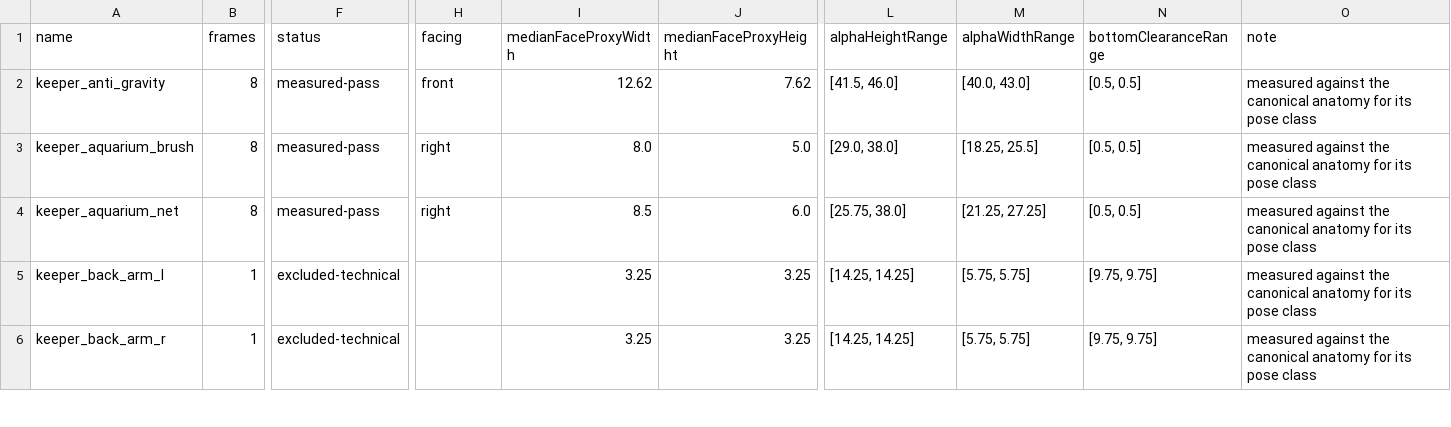
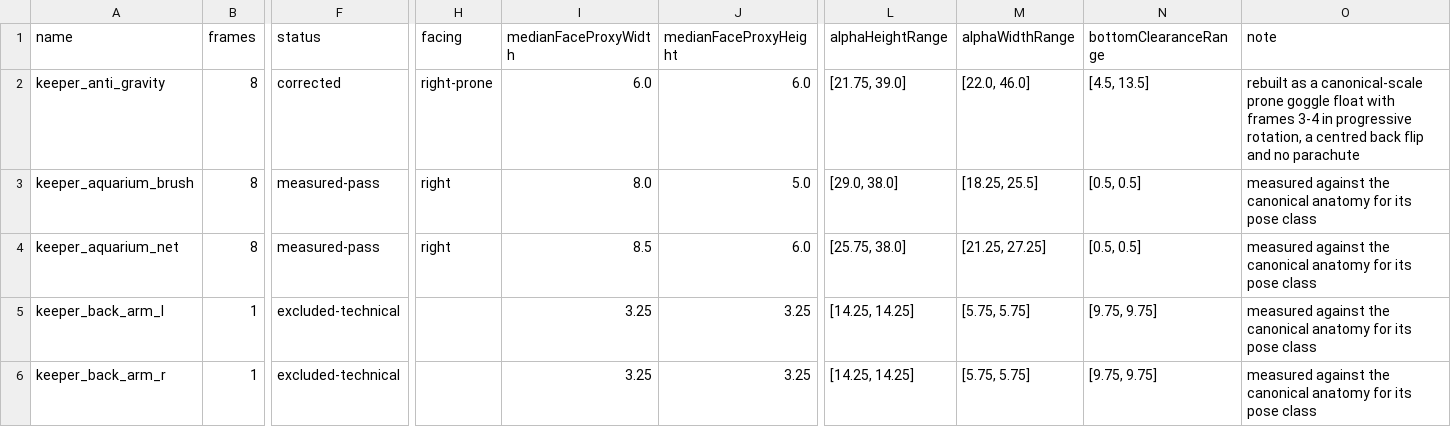
Before and after one commit to frankwwebster-arch/lighthouse-keeper, a CSV file: docs/keeper-scale-audit/keeper-scale-summary.csv, drawn as a sheet; only a part is shown, gaps mark what is left out; the diff names each change by its address in the sheet, - before the commit and + after, or states it on an @@ line.

Commit message:
Rebuild anti-gravity keeper backflip

```diff
--- a/docs/keeper-scale-audit/keeper-scale-summary.csv
+++ b/docs/keeper-scale-audit/keeper-scale-summary.csv
-F2 (status): measured-pass
+F2 (status): corrected
-H2 (facing): front
+H2 (facing): right-prone
-I2 (medianFaceProxyWidth): 12.62
+I2 (medianFaceProxyWidth): 6.0
-J2 (medianFaceProxyHeight): 7.62
+J2 (medianFaceProxyHeight): 6.0
-L2 (alphaHeightRange): [41.5, 46.0]
+L2 (alphaHeightRange): [21.75, 39.0]
-M2 (alphaWidthRange): [40.0, 43.0]
+M2 (alphaWidthRange): [22.0, 46.0]
-N2 (bottomClearanceRange): [0.5, 0.5]
+N2 (bottomClearanceRange): [4.5, 13.5]
-O2 (note): measured against the canonical anatomy for its pose class
+O2 (note): rebuilt as a canonical-scale prone goggle float with frames 3-4 in progressive rotation, a centred back flip and no parachute
```
Also changed, not shown: 18 other files.
